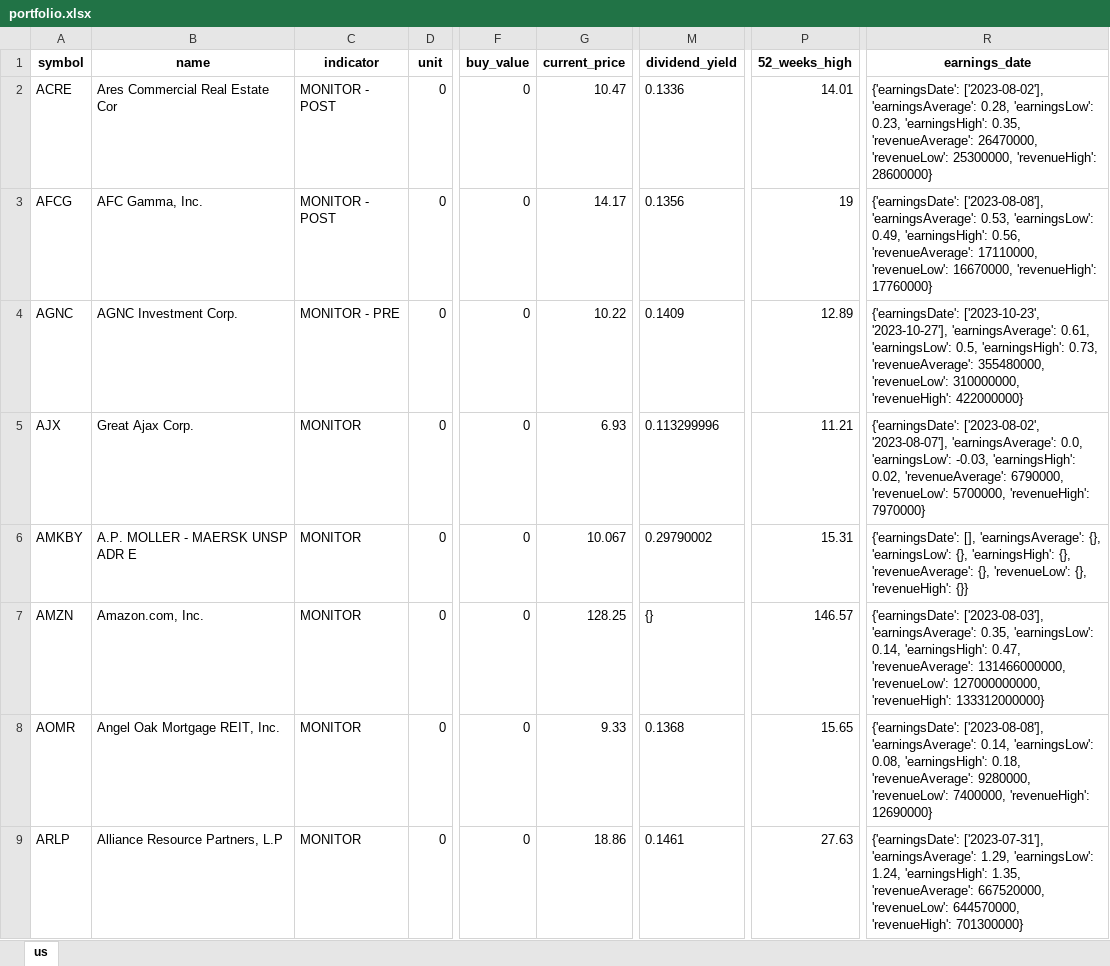
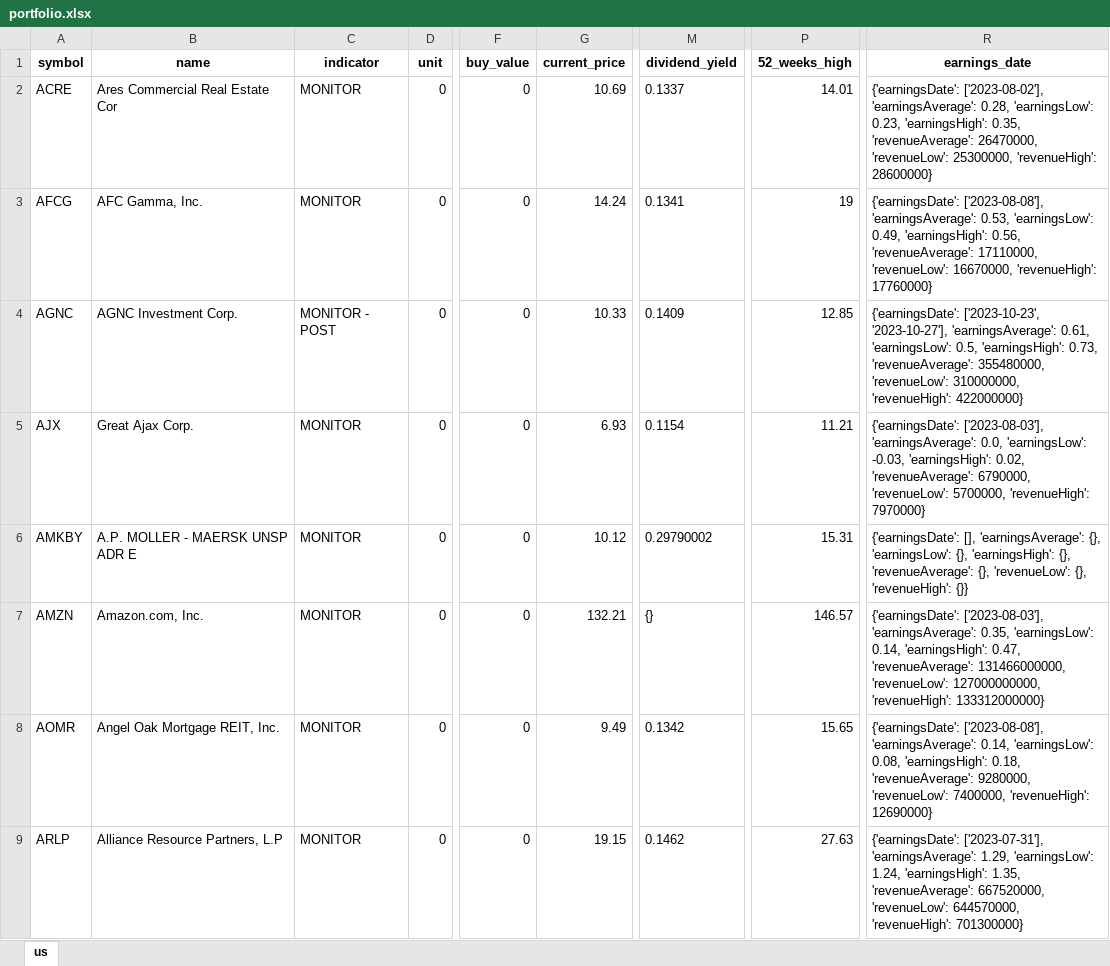
Before and after one commit to alpha2phi-platform/alphalib, an Excel workbook: data/portfolio.xlsx, sheet us, drawn as a sheet; only a part is shown, gaps mark what is left out; values as stored, in another font and other column widths than the file's, no borders; the diff covers the shown part only; the diff names each change by its address in the sheet, - before the commit and + after, or states it on an @@ line.

Commit message:
feat(wip): balance sheet analysis

```diff
--- a/data/portfolio.xlsx (sheet us)
+++ b/data/portfolio.xlsx (sheet us)
-C2:C3 (indicator): MONITOR - POST
+C2:C3 (indicator): MONITOR
-G2 (current_price): 10.47
+G2 (current_price): 10.69
-M2 (dividend_yield): 0.1336
+M2 (dividend_yield): 0.1337
-G3 (current_price): 14.17
+G3 (current_price): 14.24
-M3 (dividend_yield): 0.1356
+M3 (dividend_yield): 0.1341
-C4 (indicator): MONITOR - PRE
+C4 (indicator): MONITOR - POST
-G4 (current_price): 10.22
+G4 (current_price): 10.33
-P4 (52_weeks_high): 12.89
+P4 (52_weeks_high): 12.85
-M5 (dividend_yield): 0.113299996
+M5 (dividend_yield): 0.1154
-R5 (earnings_date): {'earningsDate': ['2023-08-02', '2023-08-07'], 'earningsAverage': 0.0,…
+R5 (earnings_date): {'earningsDate': ['2023-08-03'], 'earningsAverage': 0.0,…
-G6 (current_price): 10.067
+G6 (current_price): 10.12
-G7 (current_price): 128.25
+G7 (current_price): 132.21
-G8 (current_price): 9.33
+G8 (current_price): 9.49
-M8 (dividend_yield): 0.1368
+M8 (dividend_yield): 0.1342
-G9 (current_price): 18.86
+G9 (current_price): 19.15
-M9 (dividend_yield): 0.1461
+M9 (dividend_yield): 0.1462
```
Also changed, not shown: 148 edited cells elsewhere in this sheet, 2 other files.
